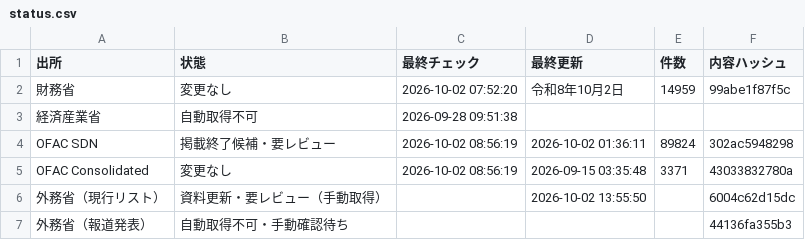
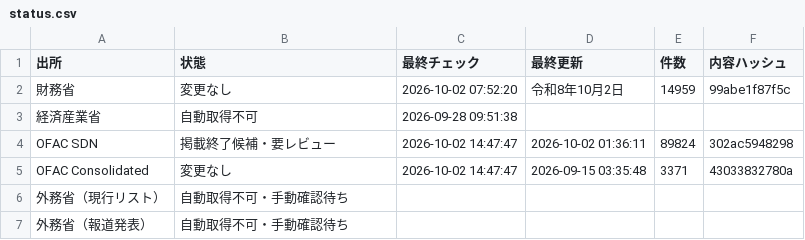
Before and after one commit to kenmizuno-cpu/sanctions-watch, a CSV file: data/dashboard/status.csv, drawn as a sheet.

```diff
--- a/data/dashboard/status.csv
+++ b/data/dashboard/status.csv
@@ -3,5 +3,5 @@
 経済産業省,自動取得不可,2026-09-28 09:51:38,,,
-OFAC SDN,掲載終了候補・要レビュー,2026-10-02 08:56:19,2026-10-02 01:36:11,89824,302ac5948298
-OFAC Consolidated,変更なし,2026-10-02 08:56:19,2026-09-15 03:35:48,3371,43033832780a
-外務省（現行リスト）,資料更新・要レビュー（手動取得）,,2026-10-02 13:55:50,,6004c62d15dc
-外務省（報道発表）,自動取得不可・手動確認待ち,,,,44136fa355b3
+OFAC SDN,掲載終了候補・要レビュー,2026-10-02 14:47:47,2026-10-02 01:36:11,89824,302ac5948298
+OFAC Consolidated,変更なし,2026-10-02 14:47:47,2026-09-15 03:35:48,3371,43033832780a
+外務省（現行リスト）,自動取得不可・手動確認待ち,,,,
+外務省（報道発表）,自動取得不可・手動確認待ち,,,,
```
Also changed, not shown: data/heartbeat/2026-10.csv, data/source_audit/2026-10.csv, 1 other file.
